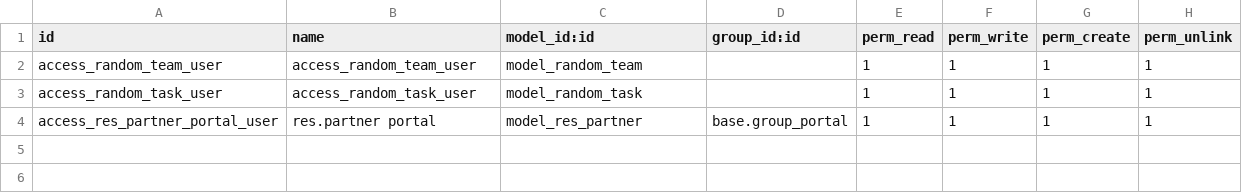
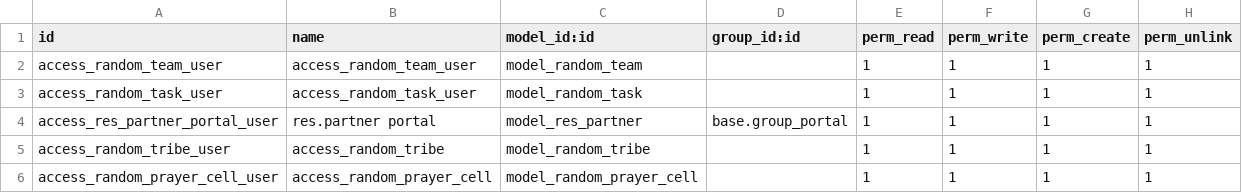
Before and after one commit to Kvola/random_team_generator, a CSV file: security/ir.model.access.csv, drawn as a sheet.

```diff
--- a/security/ir.model.access.csv
+++ b/security/ir.model.access.csv
@@ -4 +4,3 @@ access_random_task_user,access_random_task_user,model_random_task,,1,1,1,1
 access_res_partner_portal_user,res.partner portal,model_res_partner,base.group_portal,1,1,1,1
+access_random_tribe_user,access_random_tribe,model_random_tribe,,1,1,1,1
+access_random_prayer_cell_user,access_random_prayer_cell,model_random_prayer_cell,,1,1,1,1
```
Also changed, not shown: 12 other files.
